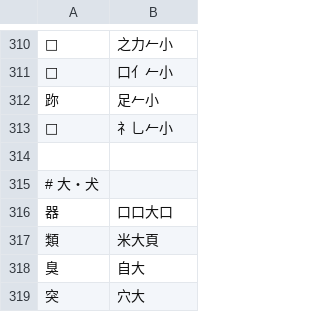
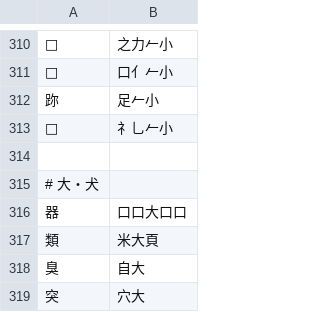
Before and after one commit to chenlin014/jiezi, a TSV file: table/jianrong.tsv, drawn as a sheet; only a part is shown, gaps mark what is left out.

```diff
--- a/table/jianrong.tsv
+++ b/table/jianrong.tsv
@@ -315,3 +315,3 @@
 # 大・犬
-器	口口大口
+器	口口大口口
 類	米大頁
```
Also changed, not shown: table/jianma-jt.tsv, table/jianma-zt.tsv, 3 other files.
